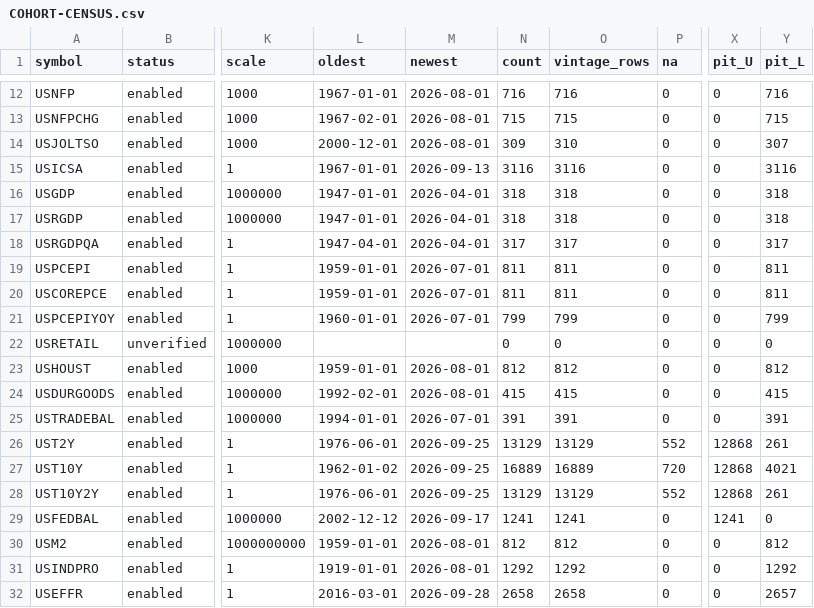
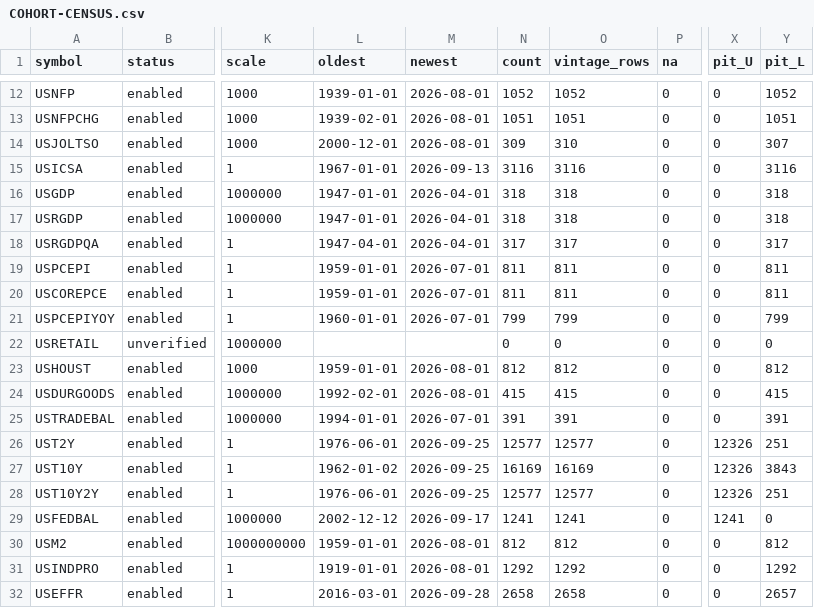
Before and after one commit to unchartedterritory5995-cyber/UCT-Dashboard, a CSV file: docs/economic-data/COHORT-CENSUS.csv, drawn as a sheet; only a part is shown, gaps mark what is left out; the diff covers the shown part only; the diff names each change by its address in the sheet, - before the commit and + after, or states it on an @@ line.

```diff
--- a/docs/economic-data/COHORT-CENSUS.csv
+++ b/docs/economic-data/COHORT-CENSUS.csv
-L12 (oldest): 1967-01-01
+L12 (oldest): 1939-01-01
-N12 (count): 716
+N12 (count): 1052
-O12 (vintage_rows): 716
+O12 (vintage_rows): 1052
-Y12 (pit_L): 716
+Y12 (pit_L): 1052
-L13 (oldest): 1967-02-01
+L13 (oldest): 1939-02-01
-N13 (count): 715
+N13 (count): 1051
-O13 (vintage_rows): 715
+O13 (vintage_rows): 1051
-Y13 (pit_L): 715
+Y13 (pit_L): 1051
-N26 (count): 13129
+N26 (count): 12577
-O26 (vintage_rows): 13129
+O26 (vintage_rows): 12577
-P26 (na): 552
+P26 (na): 0
-X26:X28 (pit_U): 12868
+X26:X28 (pit_U): 12326
-Y26 (pit_L): 261
+Y26 (pit_L): 251
-N27 (count): 16889
+N27 (count): 16169
-O27 (vintage_rows): 16889
+O27 (vintage_rows): 16169
-P27 (na): 720
+P27 (na): 0
-Y27 (pit_L): 4021
+Y27 (pit_L): 3843
-N28 (count): 13129
+N28 (count): 12577
-O28 (vintage_rows): 13129
+O28 (vintage_rows): 12577
-P28 (na): 552
+P28 (na): 0
-Y28 (pit_L): 261
+Y28 (pit_L): 251
```
Also changed, not shown: 32 edited cells elsewhere in this file, 43 other files.
